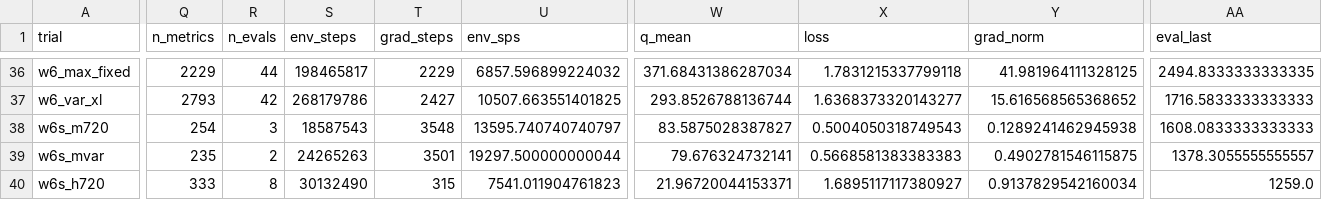
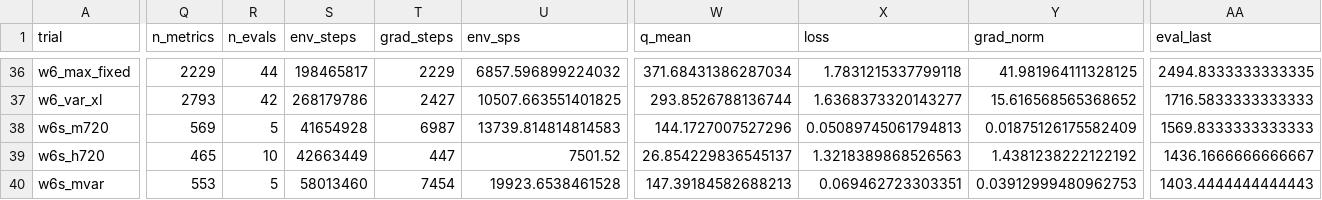
Before and after one commit to guoshaoyang-pku/poor-rl, a CSV file: examples/suika_trials/trials.csv, drawn as a sheet; only a part is shown, gaps mark what is left out; removed rows and columns are numbered as before the commit, all else as after; rows hold the shown columns only; the diff covers the shown part only; the diff names each change by its address in the sheet, - before the commit and + after, or states it on an @@ line.

Commit message:
suika trials: live sync 10-02 00:13

```diff
--- a/examples/suika_trials/trials.csv
+++ b/examples/suika_trials/trials.csv
-Q38 (n_metrics): 254
+Q38 (n_metrics): 569
-R38 (n_evals): 3
+R38 (n_evals): 5
-S38 (env_steps): 18587543
+S38 (env_steps): 41654928
-T38 (grad_steps): 3548
+T38 (grad_steps): 6987
-U38 (env_sps): 13595.740740740797
+U38 (env_sps): 13739.814814814583
-W38 (q_mean): 83.5875028387827
+W38 (q_mean): 144.1727007527296
-X38 (loss): 0.5004050318749543
+X38 (loss): 0.05089745061794813
-Y38 (grad_norm): 0.1289241462945938
+Y38 (grad_norm): 0.01875126175582409
-AA38 (eval_last): 1608.0833333333333
+AA38 (eval_last): 1569.8333333333333
-row 39: w6s_mvar | 235 | 2 | 24265263 | 3501 | 19297.500000000044 | 79.676324732141 | 0.5668581383383383 | 0.4902781546115875 | 1378.3055555555557
-Q39 (n_metrics): 333
+Q39 (n_metrics): 465
-R39 (n_evals): 8
+R39 (n_evals): 10
-S39 (env_steps): 30132490
+S39 (env_steps): 42663449
-T39 (grad_steps): 315
+T39 (grad_steps): 447
-U39 (env_sps): 7541.011904761823
+U39 (env_sps): 7501.52
-W39 (q_mean): 21.96720044153371
+W39 (q_mean): 26.854229836545137
-X39 (loss): 1.6895117117380927
+X39 (loss): 1.3218389868526563
-Y39 (grad_norm): 0.9137829542160034
+Y39 (grad_norm): 1.4381238222122192
-AA39 (eval_last): 1259.0
+AA39 (eval_last): 1436.1666666666667
+row 40: w6s_mvar | 553 | 5 | 58013460 | 7454 | 19923.6538461528 | 147.39184582688213 | 0.069462723303351 | 0.03912999480962753 | 1403.4444444444443
```
Also changed, not shown: 24 edited cells elsewhere in this file, 35 other files.
